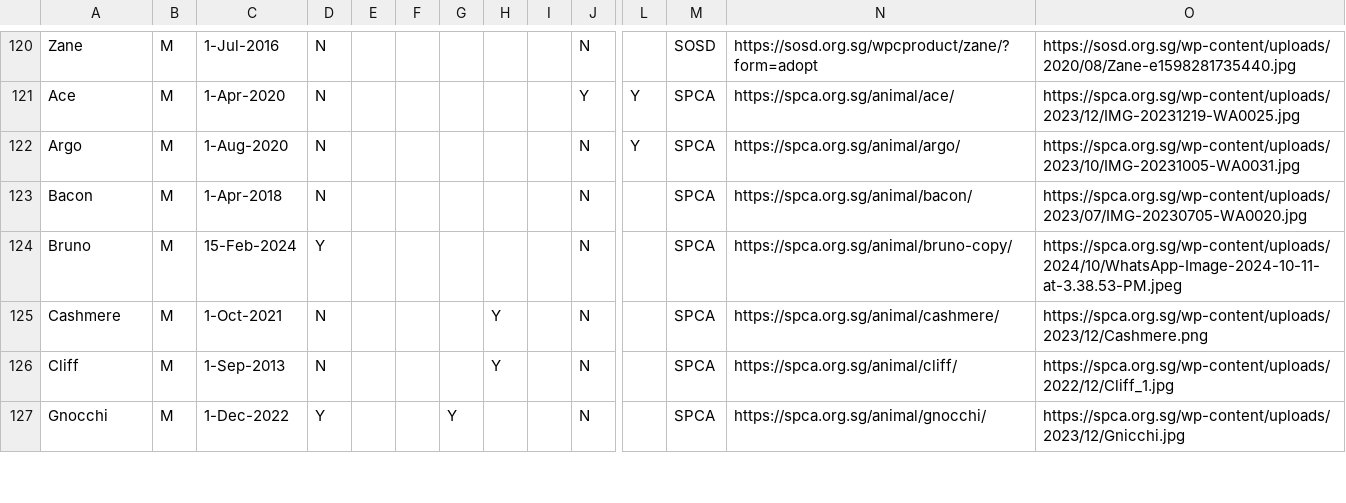
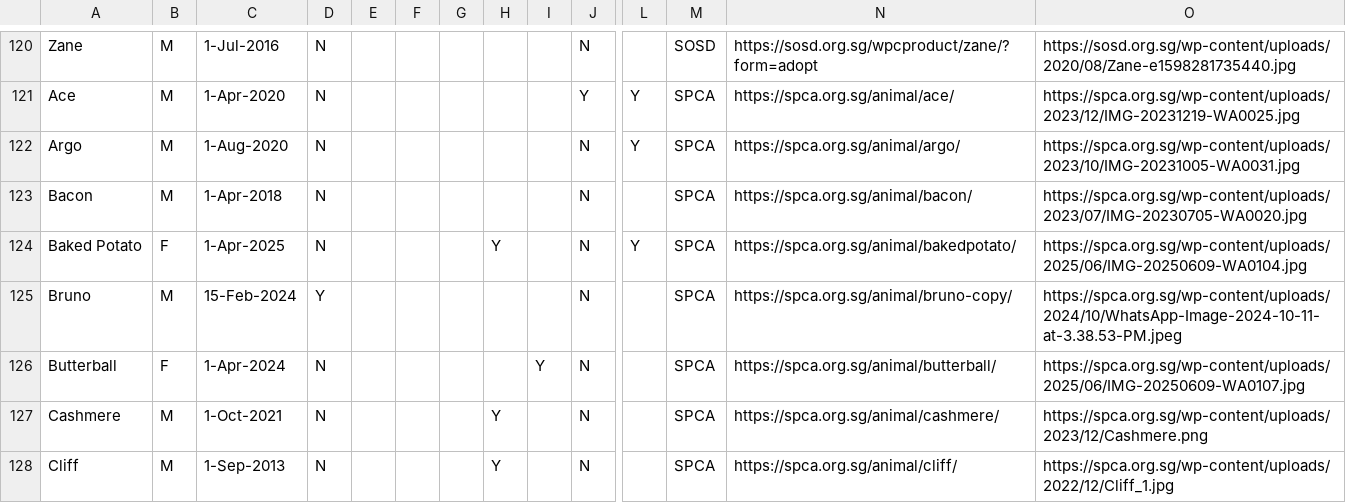
Before and after one commit to Charmainetannlb/Pawright, a CSV file: Data/Doggos17052024 - Sheet1.csv, drawn as a sheet; only a part is shown, gaps mark what is left out; the shorter side is filled out with more unchanged rows; rows hold the shown columns only; the diff covers the shown part only; the diff names each change by its address in the sheet, - before the commit and + after, or states it on an @@ line.

Commit message:
12JunUpdate

```diff
--- a/Data/Doggos17052024 - Sheet1.csv
+++ b/Data/Doggos17052024 - Sheet1.csv
+row 124: Baked Potato | F | 1-Apr-2025 | N |  |  |  | Y |  | N | Y | SPCA | https://spca.org.sg/animal/bakedpotato/ | https://spca.org.sg/wp-content/uploads/2025/06/IMG-20250609-WA0104.jpg
+row 126: Butterball | F | 1-Apr-2024 | N |  |  |  |  | Y | N |  | SPCA | https://spca.org.sg/animal/butterball/ | https://spca.org.sg/wp-content/uploads/2025/06/IMG-20250609-WA0107.jpg
```
Also changed, not shown: 4 added rows, 2 removed rows and 3 edited cells elsewhere in this file.
